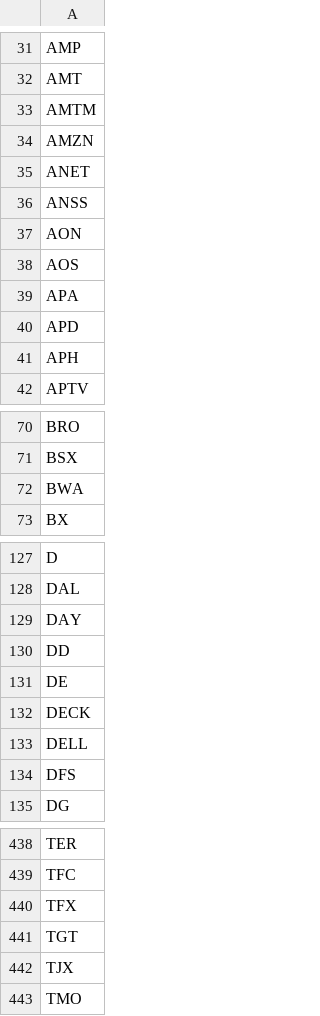
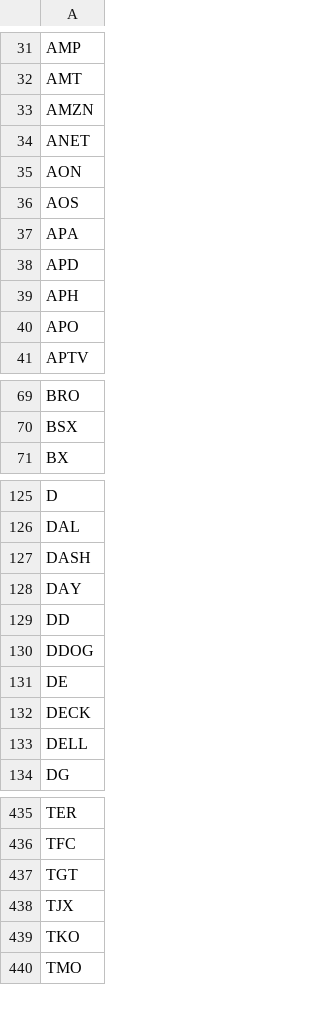
Before and after one commit to kapsner/miscellaneous2, a CSV file: r2source/fin/ric_snp500.csv, drawn as a sheet; only a part is shown, gaps mark what is left out; removed rows and columns are numbered as before the commit, all else as after; the diff covers the shown part only; the diff names each change by its address in the sheet, - before the commit and + after, or states it on an @@ line.

Commit message:
chore: updated ric lists

```diff
--- a/r2source/fin/ric_snp500.csv
+++ b/r2source/fin/ric_snp500.csv
-row 33: AMTM
-row 36: ANSS
+row 40: APO
-row 72: BWA
+row 127: DASH
+row 130: DDOG
-row 134: DFS
-row 440: TFX
+row 439: TKO
```
Also changed, not shown: 7 added rows and 5 removed rows elsewhere in this file, r2source/fin/ric_nasdaq.csv, 1 other file.
